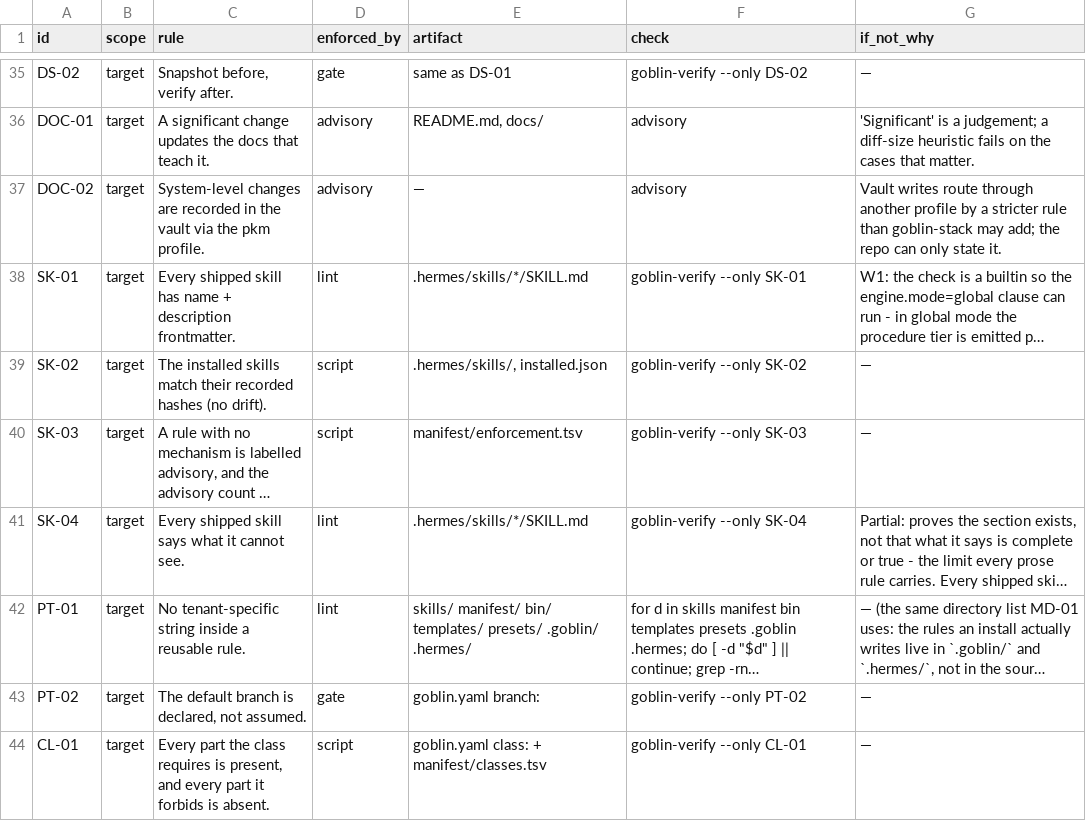
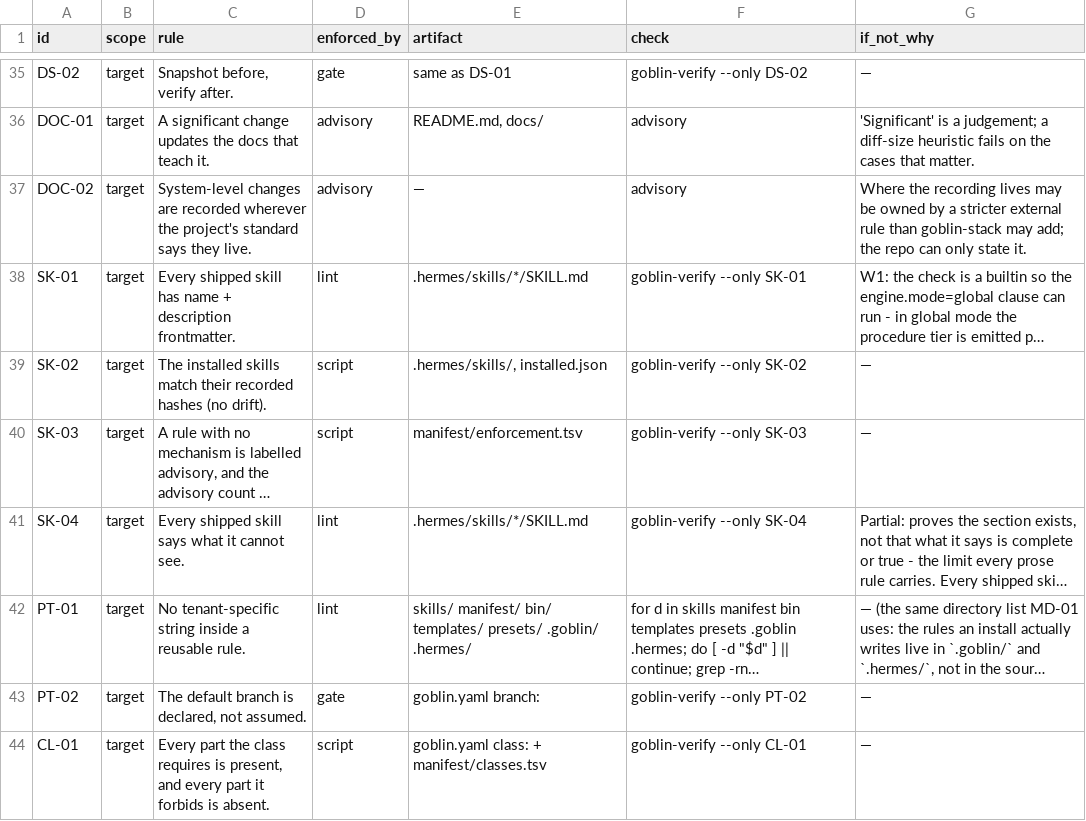
Before and after one commit to harveynguyen33/gobstack, a TSV file: manifest/enforcement.tsv, drawn as a sheet; only a part is shown, gaps mark what is left out; long unchanged cells end in …; the diff names each change by its address in the sheet, - before the commit and + after, or states it on an @@ line.

Commit message:
docs(w6): platform-neutral DOC-02 and generalize the fleet profile list
- DOC-02 (manifest/enforcement.tsv + docs/ENFORCEMENT.md rendered row +
  both advisory prose lists, docs/RISKS.md): 'recorded in the vault via
  the pkm profile' -> 'recorded wherever the project's standard says
  they live'; the why cell keeps the stricter-external-rule phrasing
  generically. t-doc-sync pins the rendered cells against the tsv, so
  both sides move in this commit.
- docs/LIMITS.md #38: the nine named fleet profiles become a count and
  a description of the routing kind; the measured fact (no judge:
  profile, every named profile resolves) is unchanged.
- The three approved Harvey keeps (LIMITS.md:58,320,342) untouched.
- docs/CI.md:39 and LIMITS.md:443 repo names left as-is: the claims are
  measured counts over those named repos; anonymizing weakens them.

```diff
--- a/manifest/enforcement.tsv
+++ b/manifest/enforcement.tsv
-C37 (rule): …are recorded in the vault via the pkm profile.
+C37 (rule): …are recorded wherever the project's standard says they live.
-G37 (if_not_why): Vault writes route through another profile by a stricter rule than…
+G37 (if_not_why): Where the recording lives may be owned by a stricter external rule than…
```
Also changed, not shown: 3 other files.
